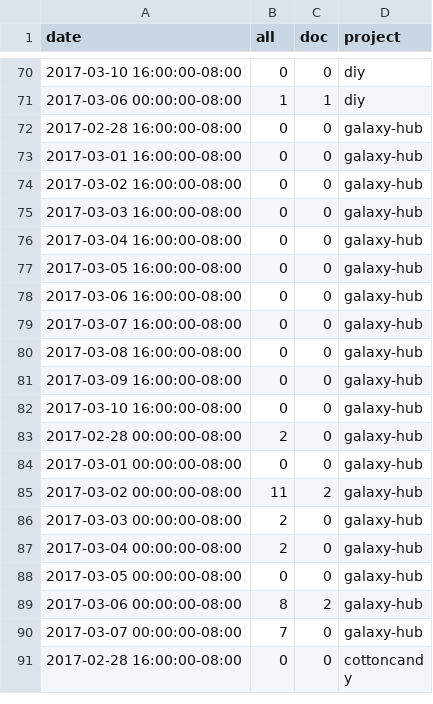
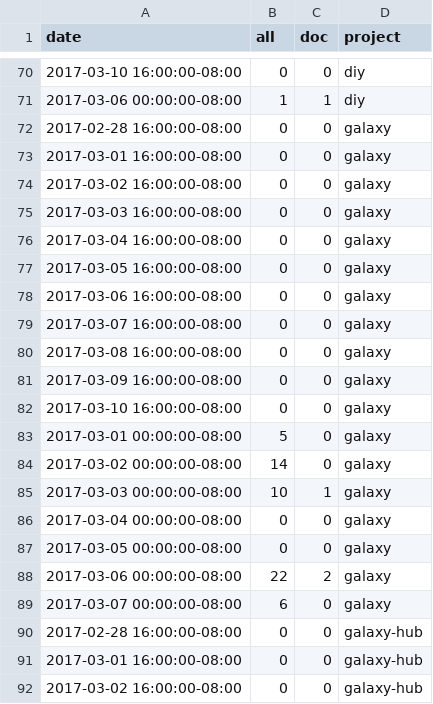
Before and after one commit to docathon/docathon, a CSV file: src/watchtower/.project_totals.csv, drawn as a sheet; only a part is shown, gaps mark what is left out; the shorter side is filled out with more unchanged rows; the diff names each change by its address in the sheet, - before the commit and + after, or states it on an @@ line.

Commit message:
fixing date issues

```diff
--- a/src/watchtower/.project_totals.csv
+++ b/src/watchtower/.project_totals.csv
+row 72: 2017-02-28 16:00:00-08:00 | 0 | 0 | galaxy
+row 73: 2017-03-01 16:00:00-08:00 | 0 | 0 | galaxy
+row 74: 2017-03-02 16:00:00-08:00 | 0 | 0 | galaxy
+row 75: 2017-03-03 16:00:00-08:00 | 0 | 0 | galaxy
+row 76: 2017-03-04 16:00:00-08:00 | 0 | 0 | galaxy
+row 77: 2017-03-05 16:00:00-08:00 | 0 | 0 | galaxy
+row 78: 2017-03-06 16:00:00-08:00 | 0 | 0 | galaxy
+row 79: 2017-03-07 16:00:00-08:00 | 0 | 0 | galaxy
+row 80: 2017-03-08 16:00:00-08:00 | 0 | 0 | galaxy
+row 81: 2017-03-09 16:00:00-08:00 | 0 | 0 | galaxy
+row 82: 2017-03-10 16:00:00-08:00 | 0 | 0 | galaxy
+row 83: 2017-03-01 00:00:00-08:00 | 5 | 0 | galaxy
+row 84: 2017-03-02 00:00:00-08:00 | 14 | 0 | galaxy
+row 85: 2017-03-03 00:00:00-08:00 | 10 | 1 | galaxy
+row 86: 2017-03-04 00:00:00-08:00 | 0 | 0 | galaxy
+row 87: 2017-03-05 00:00:00-08:00 | 0 | 0 | galaxy
+row 88: 2017-03-06 00:00:00-08:00 | 22 | 2 | galaxy
+row 89: 2017-03-07 00:00:00-08:00 | 6 | 0 | galaxy
```
Also changed, not shown: src/watchtower/.user_totals.csv, 6 other files.
